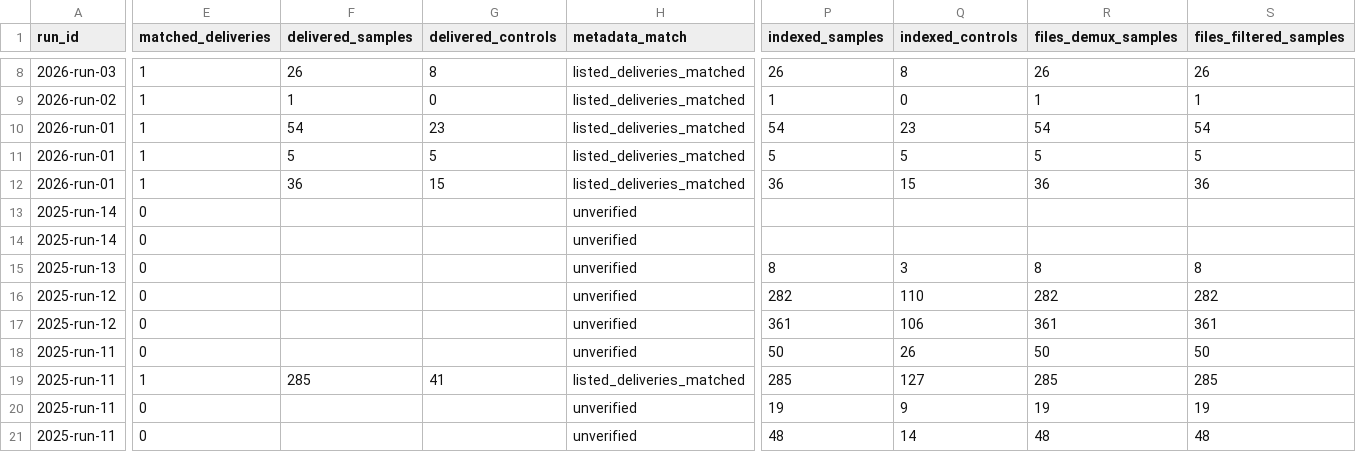
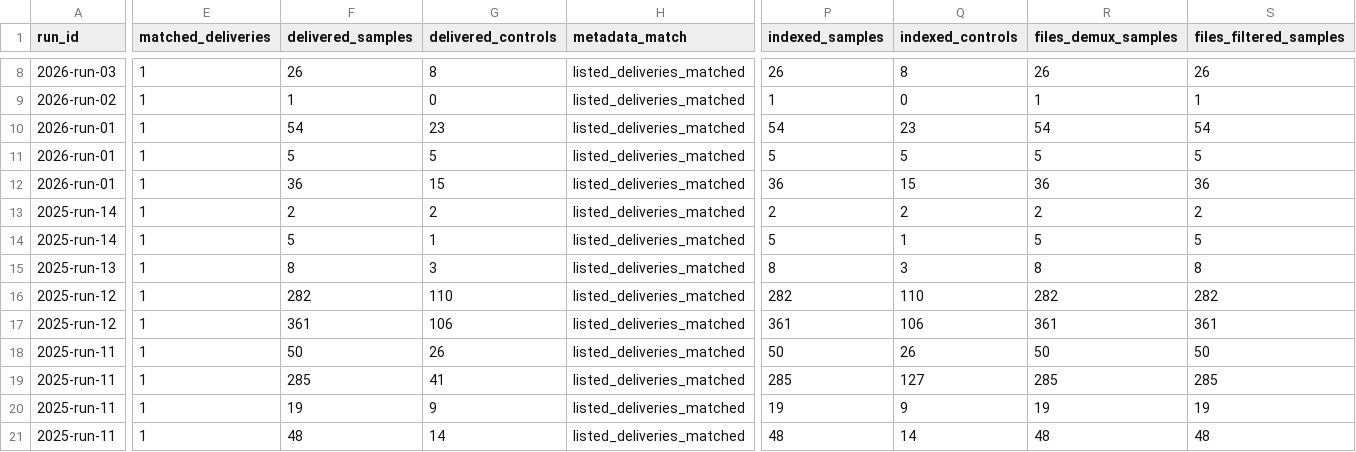
Before and after one commit to takeshiobayashi/anemone-processing-progress, a CSV file: public/sample_sets.csv, drawn as a sheet; only a part is shown, gaps mark what is left out; the diff covers the shown part only; the diff names each change by its address in the sheet, - before the commit and + after, or states it on an @@ line.

Commit message:
Refresh processing file inventory

```diff
--- a/public/sample_sets.csv
+++ b/public/sample_sets.csv
-E13:E18 (matched_deliveries): 0
+E13:E18 (matched_deliveries): 1
-F13 (delivered_samples): (empty)
+F13 (delivered_samples): 2
-G13 (delivered_controls): (empty)
+G13 (delivered_controls): 2
-H13:H18 (metadata_match): unverified
+H13:H18 (metadata_match): listed_deliveries_matched
-P13 (indexed_samples): (empty)
+P13 (indexed_samples): 2
-Q13 (indexed_controls): (empty)
+Q13 (indexed_controls): 2
-R13 (files_demux_samples): (empty)
+R13 (files_demux_samples): 2
-S13 (files_filtered_samples): (empty)
+S13 (files_filtered_samples): 2
-F14 (delivered_samples): (empty)
+F14 (delivered_samples): 5
-G14 (delivered_controls): (empty)
+G14 (delivered_controls): 1
-P14 (indexed_samples): (empty)
+P14 (indexed_samples): 5
-Q14 (indexed_controls): (empty)
+Q14 (indexed_controls): 1
-R14 (files_demux_samples): (empty)
+R14 (files_demux_samples): 5
-S14 (files_filtered_samples): (empty)
+S14 (files_filtered_samples): 5
-F15 (delivered_samples): (empty)
+F15 (delivered_samples): 8
-G15 (delivered_controls): (empty)
+G15 (delivered_controls): 3
-F16 (delivered_samples): (empty)
+F16 (delivered_samples): 282
-G16 (delivered_controls): (empty)
+G16 (delivered_controls): 110
-F17 (delivered_samples): (empty)
+F17 (delivered_samples): 361
-G17 (delivered_controls): (empty)
+G17 (delivered_controls): 106
-F18 (delivered_samples): (empty)
+F18 (delivered_samples): 50
-G18 (delivered_controls): (empty)
+G18 (delivered_controls): 26
-E20:E21 (matched_deliveries): 0
+E20:E21 (matched_deliveries): 1
-F20 (delivered_samples): (empty)
+F20 (delivered_samples): 19
-G20 (delivered_controls): (empty)
+G20 (delivered_controls): 9
-H20:H21 (metadata_match): unverified
+H20:H21 (metadata_match): listed_deliveries_matched
-F21 (delivered_samples): (empty)
+F21 (delivered_samples): 48
-G21 (delivered_controls): (empty)
+G21 (delivered_controls): 14
```
Also changed, not shown: 2 added rows and 122 edited cells elsewhere in this file, public/runs.csv, 4 other files.
